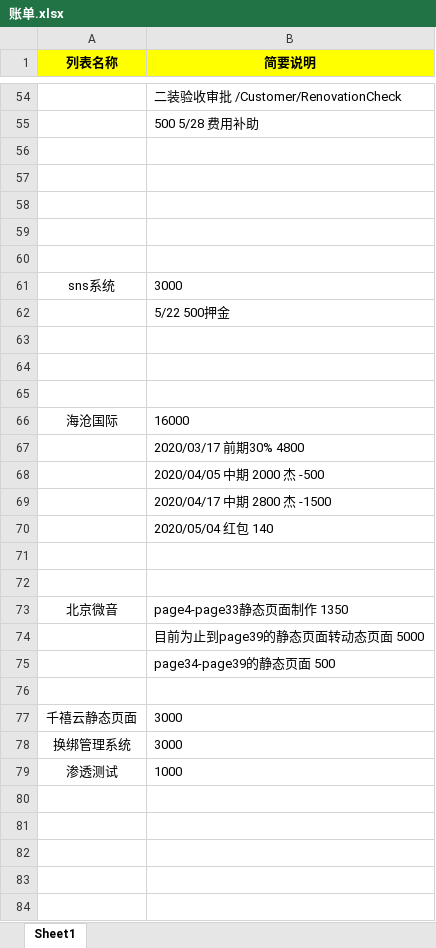
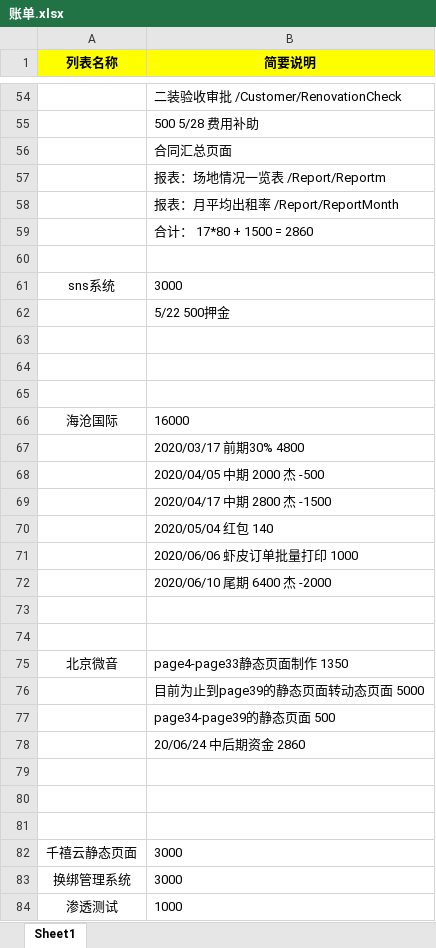
Before and after one commit to cww299/staticPage, an Excel workbook: 账单.xlsx, sheet Sheet1, drawn as a sheet; only a part is shown, gaps mark what is left out; values as stored, in another font and other column widths than the file's, no borders; the diff names each change by its address in the sheet, - before the commit and + after, or states it on an @@ line.

```diff
--- a/账单.xlsx (sheet Sheet1)
+++ b/账单.xlsx (sheet Sheet1)
-B56 (简要说明): (empty)
+B56 (简要说明): 合同汇总页面
-B57 (简要说明): (empty)
+B57 (简要说明): 报表：场地情况一览表 /Report/Reportm
-B58 (简要说明): (empty)
+B58 (简要说明): 报表：月平均出租率 /Report/ReportMonth
-B59 (简要说明): (empty)
+B59 (简要说明): 合计： 17*80 + 1500 = 2860
+row 71:  | 2020/06/06 虾皮订单批量打印 1000
+row 72:  | 2020/06/10 尾期 6400 杰 -2000
+row 78:  | 20/06/24 中后期资金 2860
+row 79: (empty)
+row 80: (empty)
```
Also changed, not shown: 3 other files.
